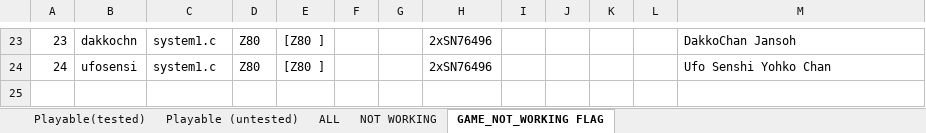
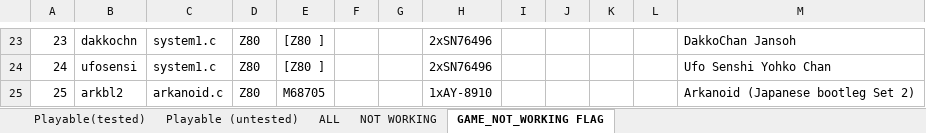
Before and after one commit to georgemoralis/arcadeflex, an Excel workbook: 0.36/compatibility.xlsx, sheet GAME_NOT_WORKING FLAG, drawn as a sheet; only a part is shown, gaps mark what is left out; values as stored, in another font and other column widths than the file's, no borders; the diff names each change by its address in the sheet, - before the commit and + after, or states it on an @@ line.

```diff
--- a/0.36/compatibility.xlsx (sheet GAME_NOT_WORKING FLAG)
+++ b/0.36/compatibility.xlsx (sheet GAME_NOT_WORKING FLAG)
+row 25: 25 | arkbl2 | arkanoid.c | Z80 | M68705 |  |  | 1xAY-8910 |  |  |  |  | Arkanoid (Japanese bootleg Set 2)
```
Also changed, not shown: sheet ALL, sheet Playable (untested), 1 other file.
